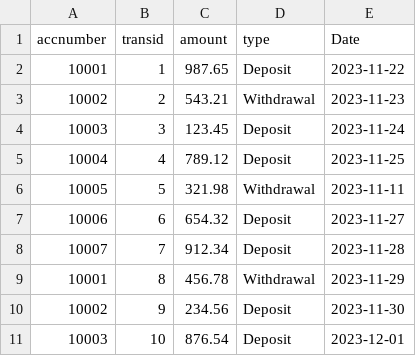
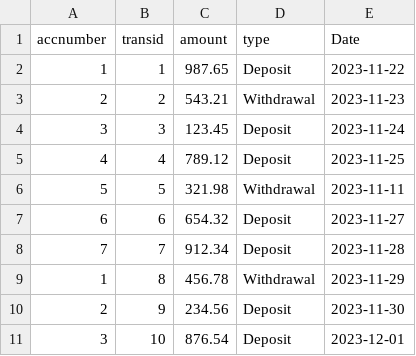
Before and after one commit to Ahmed-ElGoharyy/Bank_ASU, a CSV file: src/main/resources/com/asu_bank/bank_asu/ATMTransactions.csv, drawn as a sheet.

```diff
--- a/src/main/resources/com/asu_bank/bank_asu/ATMTransactions.csv
+++ b/src/main/resources/com/asu_bank/bank_asu/ATMTransactions.csv
@@ -1,11 +1,11 @@
 accnumber,transid,amount,type,Date
-10001,1,987.65,Deposit,2023-11-22
-10002,2,543.21,Withdrawal,2023-11-23
-10003,3,123.45,Deposit,2023-11-24
-10004,4,789.12,Deposit,2023-11-25
-10005,5,321.98,Withdrawal,2023-11-11
-10006,6,654.32,Deposit,2023-11-27
-10007,7,912.34,Deposit,2023-11-28
-10001,8,456.78,Withdrawal,2023-11-29
-10002,9,234.56,Deposit,2023-11-30
-10003,10,876.54,Deposit,2023-12-01
+1,1,987.65,Deposit,2023-11-22
+2,2,543.21,Withdrawal,2023-11-23
+3,3,123.45,Deposit,2023-11-24
+4,4,789.12,Deposit,2023-11-25
+5,5,321.98,Withdrawal,2023-11-11
+6,6,654.32,Deposit,2023-11-27
+7,7,912.34,Deposit,2023-11-28
+1,8,456.78,Withdrawal,2023-11-29
+2,9,234.56,Deposit,2023-11-30
+3,10,876.54,Deposit,2023-12-01
```
Also changed, not shown: 11 other files.
